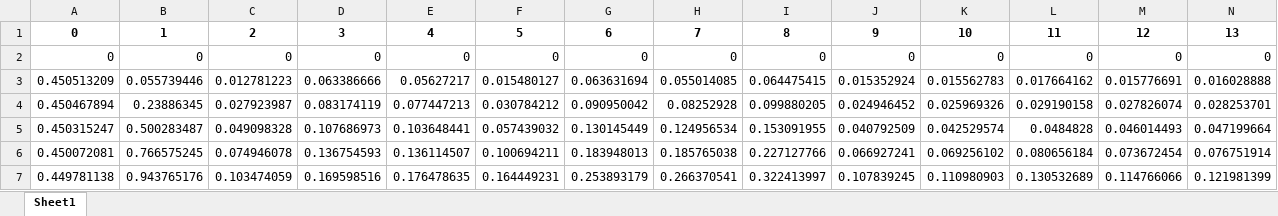
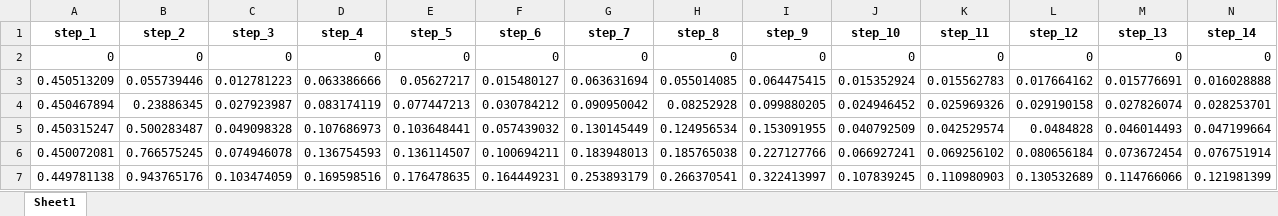
Before and after one commit to peruvianox/Vetta_2025, an Excel workbook: results/ncbc_s10/TM_p6/reference_waveforms_R.xlsx, sheet Sheet1, drawn as a sheet; only a part is shown; values as stored, in another font and other column widths than the file's, no borders; removed rows and columns are numbered as before the commit, all else as after; rows hold the shown columns only; the diff names each change by its address in the sheet, - before the commit and + after, or states it on an @@ line.

```diff
--- a/results/ncbc_s10/TM_p6/reference_waveforms_R.xlsx (sheet Sheet1)
+++ b/results/ncbc_s10/TM_p6/reference_waveforms_R.xlsx (sheet Sheet1)
-row 1: 0 | 1 | 2 | 3 | 4 | 5 | 6 | 7 | 8 | 9 | 10 | 11 | 12 | 13
+row 1: step_1 | step_2 | step_3 | step_4 | step_5 | step_6 | step_7 | step_8 | step_9 | step_10 | step_11 | step_12 | step_13 | step_14
```
Also changed, not shown: results/ncbc_s10/TM_p6/pred_peaks.xlsx, results/ncbc_s10/TM_p6/pred_waveforms_R.xlsx, 27 other files.
